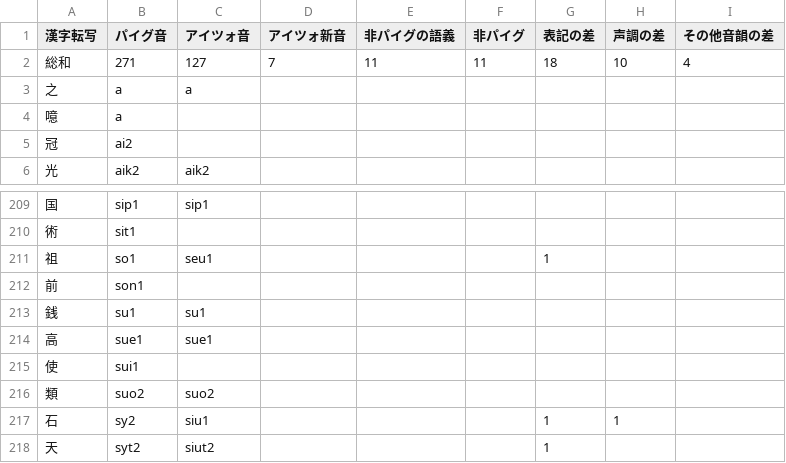
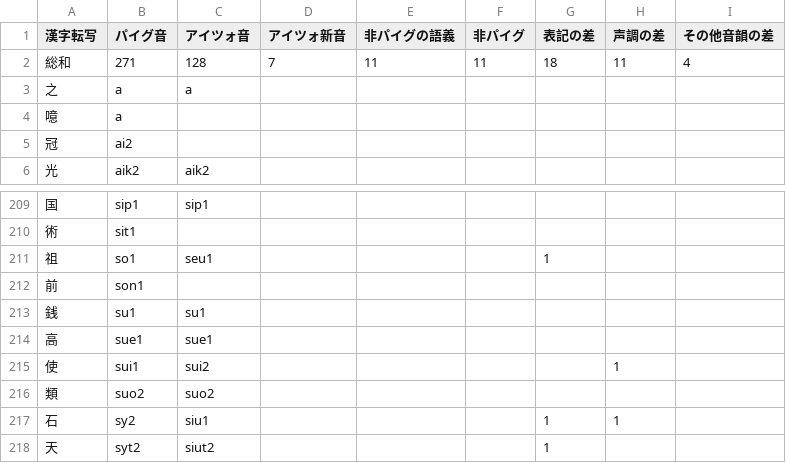
Before and after one commit to jurliyuuri/praige-zerp, a TSV file: アイツォ音.tsv, drawn as a sheet; only a part is shown, gaps mark what is left out.

```diff
--- a/アイツォ音.tsv
+++ b/アイツォ音.tsv
@@ -1,3 +1,3 @@
 漢字転写	パイグ音	アイツォ音	アイツォ新音	非パイグの語義	非パイグ	表記の差	声調の差	その他音韻の差
-総和	271	127	7	11	11	18	10	4
+総和	271	128	7	11	11	18	11	4
 之	a	a						
@@ -214,3 +214,3 @@
 高	sue1	sue1						
-使	sui1							
+使	sui1	sui2					1	
 類	suo2	suo2						
```
Also changed, not shown: 1 other file.
